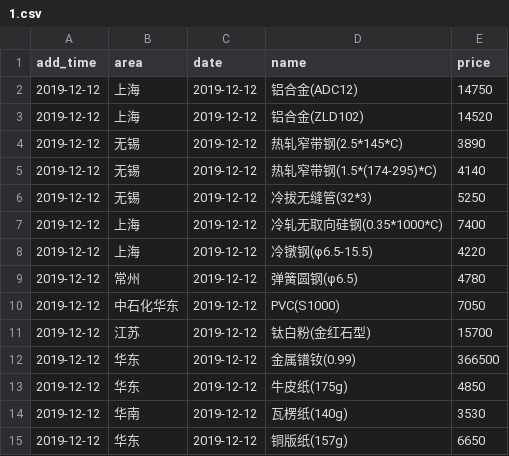
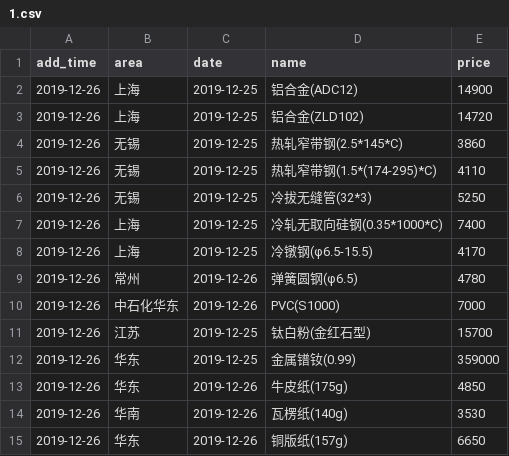
Before and after one commit to ZhaoJiePG/YadeaSpider, a CSV file: RawMaterialPrice/Data/1.csv, drawn as a sheet.

```diff
--- a/RawMaterialPrice/Data/1.csv
+++ b/RawMaterialPrice/Data/1.csv
@@ -1,15 +1,15 @@
 add_time,area,date,name,price
-2019-12-12,上海,2019-12-12,铝合金(ADC12),14750
-2019-12-12,上海,2019-12-12,铝合金(ZLD102),14520
-2019-12-12,无锡,2019-12-12,热轧窄带钢(2.5*145*C),3890
-2019-12-12,无锡,2019-12-12,热轧窄带钢(1.5*(174-295)*C),4140
-2019-12-12,无锡,2019-12-12,冷拔无缝管(32*3),5250
-2019-12-12,上海,2019-12-12,冷轧无取向硅钢(0.35*1000*C),7400
-2019-12-12,上海,2019-12-12,冷镦钢(φ6.5-15.5),4220
-2019-12-12,常州,2019-12-12,弹簧圆钢(φ6.5),4780
-2019-12-12,中石化华东,2019-12-12,PVC(S1000),7050
-2019-12-12,江苏,2019-12-12,钛白粉(金红石型),15700
-2019-12-12,华东,2019-12-12,金属镨钕(0.99),366500
-2019-12-12,华东,2019-12-12,牛皮纸(175g),4850
-2019-12-12,华南,2019-12-12,瓦楞纸(140g),3530
-2019-12-12,华东,2019-12-12,铜版纸(157g),6650
+2019-12-26,上海,2019-12-25,铝合金(ADC12),14900
+2019-12-26,上海,2019-12-25,铝合金(ZLD102),14720
+2019-12-26,无锡,2019-12-25,热轧窄带钢(2.5*145*C),3860
+2019-12-26,无锡,2019-12-25,热轧窄带钢(1.5*(174-295)*C),4110
+2019-12-26,无锡,2019-12-25,冷拔无缝管(32*3),5250
+2019-12-26,上海,2019-12-25,冷轧无取向硅钢(0.35*1000*C),7400
+2019-12-26,上海,2019-12-25,冷镦钢(φ6.5-15.5),4170
+2019-12-26,常州,2019-12-26,弹簧圆钢(φ6.5),4780
+2019-12-26,中石化华东,2019-12-26,PVC(S1000),7000
+2019-12-26,江苏,2019-12-25,钛白粉(金红石型),15700
+2019-12-26,华东,2019-12-25,金属镨钕(0.99),359000
+2019-12-26,华东,2019-12-26,牛皮纸(175g),4850
+2019-12-26,华南,2019-12-26,瓦楞纸(140g),3530
+2019-12-26,华东,2019-12-26,铜版纸(157g),6650
```
Also changed, not shown: RawMaterialPrice/Data/2.csv, RawMaterialPrice/Data/7.csv, 18 other files.
